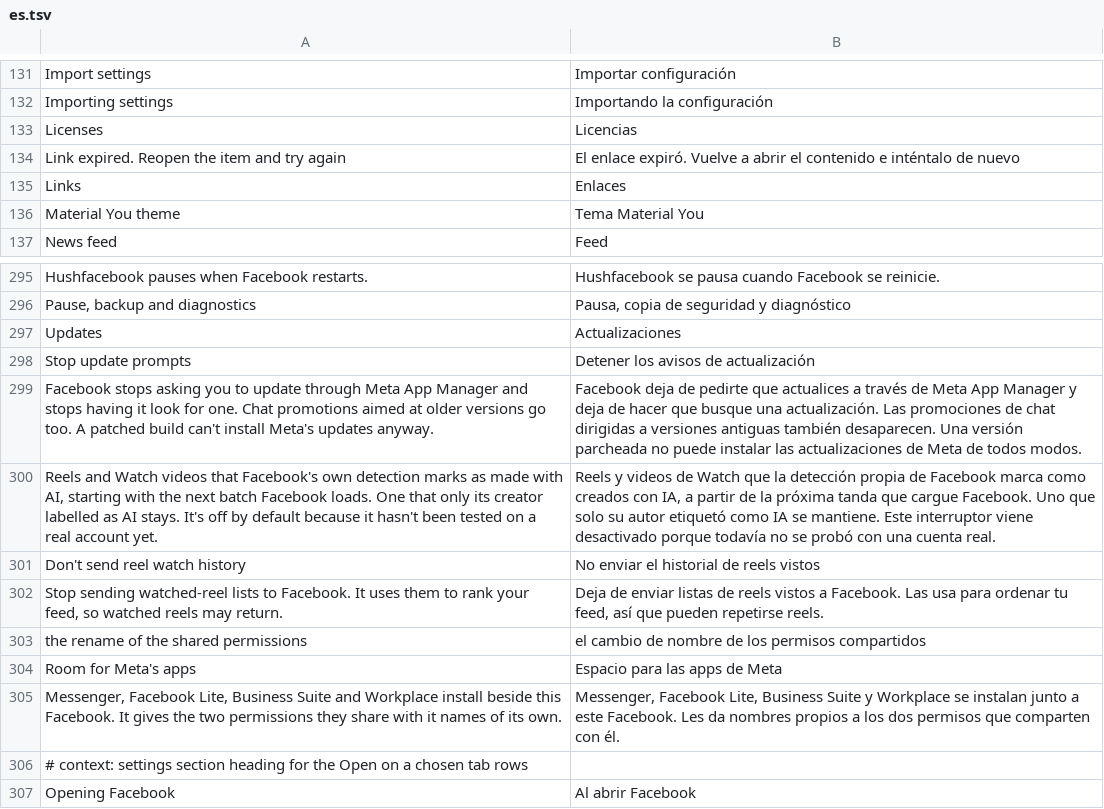
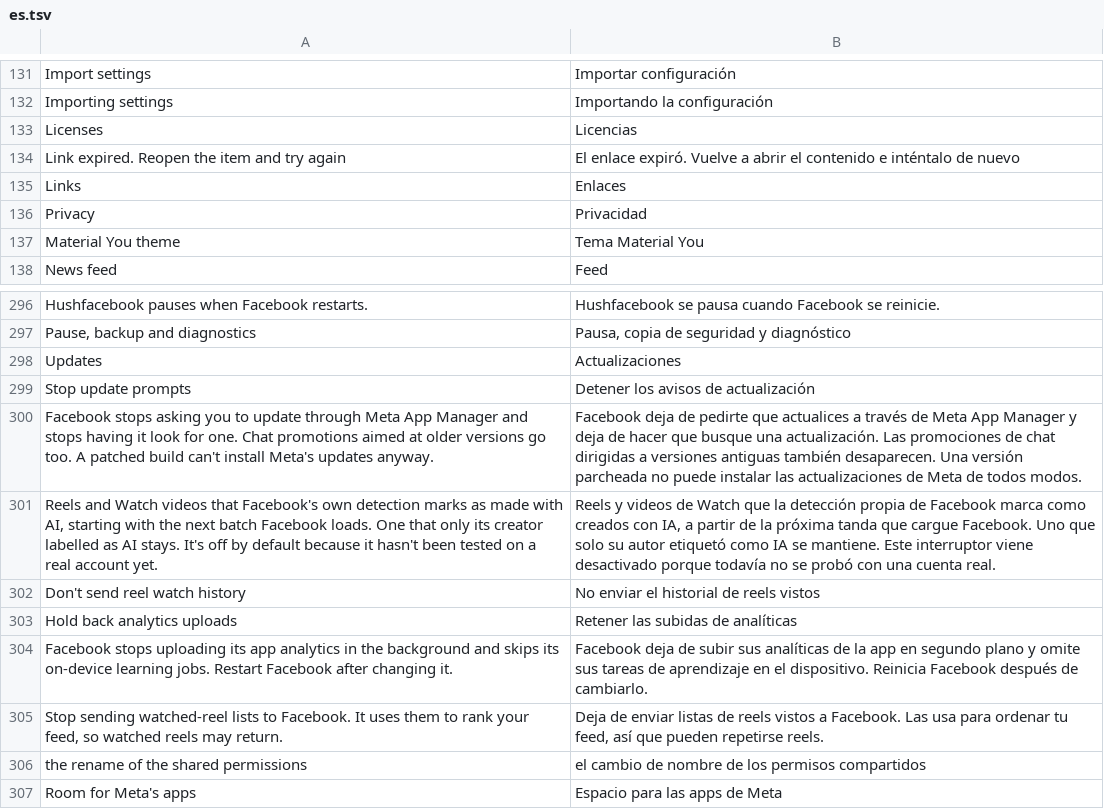
Before and after one commit to SA-SUJON/HushFacebook, a TSV file: extensions/shared/library/src/main/l10n/es.tsv, drawn as a sheet; only a part is shown, gaps mark what is left out; the shorter side is filled out with more unchanged rows; the diff names each change by its address in the sheet, - before the commit and + after, or states it on an @@ line.

```diff
--- a/extensions/shared/library/src/main/l10n/es.tsv
+++ b/extensions/shared/library/src/main/l10n/es.tsv
+row 136: Privacy | Privacidad
+row 303: Hold back analytics uploads | Retener las subidas de analíticas
+row 304: Facebook stops uploading its app analytics in the background and skips its on-device learning jobs. Restart Facebook after changing it. | Facebook deja de subir sus analíticas de la app en segundo plano y omite sus tareas de aprendizaje en el dispositivo. Reinicia Facebook después de cambiarlo.
```
Also changed, not shown: extensions/shared/library/src/main/l10n/de.tsv, extensions/shared/library/src/main/l10n/in.tsv, 26 other files.
